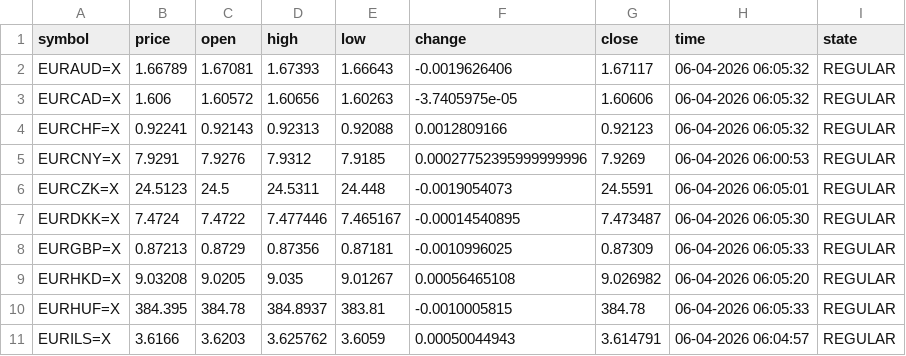
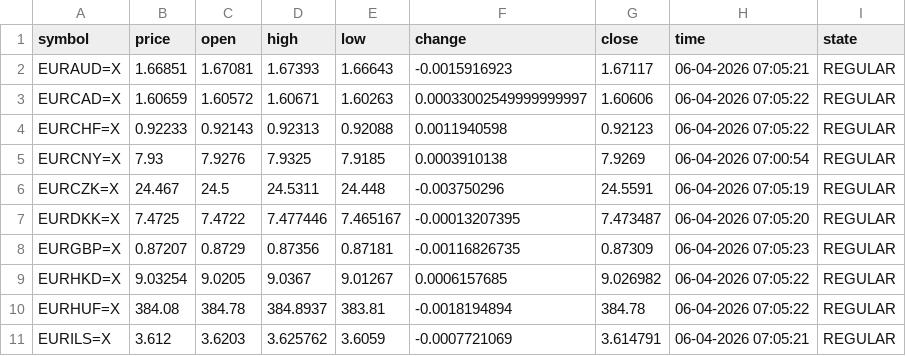
Before and after one commit to diogo-va/csv_test, a CSV file: fx.csv, drawn as a sheet; only a part is shown; the diff covers the shown part only.

```diff
--- a/fx.csv
+++ b/fx.csv
@@ -1,11 +1,11 @@
 symbol	price	open	high	low	change	close	time	state
-EURAUD=X	1.66789	1.67081	1.67393	1.66643	-0.0019626406	1.67117	06-04-2026 06:05:32	REGULAR
-EURCAD=X	1.606	1.60572	1.60656	1.60263	-3.7405975e-05	1.60606	06-04-2026 06:05:32	REGULAR
-EURCHF=X	0.92241	0.92143	0.92313	0.92088	0.0012809166	0.92123	06-04-2026 06:05:32	REGULAR
-EURCNY=X	7.9291	7.9276	7.9312	7.9185	0.00027752395999999996	7.9269	06-04-2026 06:00:53	REGULAR
-EURCZK=X	24.5123	24.5	24.5311	24.448	-0.0019054073	24.5591	06-04-2026 06:05:01	REGULAR
-EURDKK=X	7.4724	7.4722	7.477446	7.465167	-0.00014540895	7.473487	06-04-2026 06:05:30	REGULAR
-EURGBP=X	0.87213	0.8729	0.87356	0.87181	-0.0010996025	0.87309	06-04-2026 06:05:33	REGULAR
-EURHKD=X	9.03208	9.0205	9.035	9.01267	0.00056465108	9.026982	06-04-2026 06:05:20	REGULAR
-EURHUF=X	384.395	384.78	384.8937	383.81	-0.0010005815	384.78	06-04-2026 06:05:33	REGULAR
-EURILS=X	3.6166	3.6203	3.625762	3.6059	0.00050044943	3.614791	06-04-2026 06:04:57	REGULAR
+EURAUD=X	1.66851	1.67081	1.67393	1.66643	-0.0015916923	1.67117	06-04-2026 07:05:21	REGULAR
+EURCAD=X	1.60659	1.60572	1.60671	1.60263	0.00033002549999999997	1.60606	06-04-2026 07:05:22	REGULAR
+EURCHF=X	0.92233	0.92143	0.92313	0.92088	0.0011940598	0.92123	06-04-2026 07:05:22	REGULAR
+EURCNY=X	7.93	7.9276	7.9325	7.9185	0.0003910138	7.9269	06-04-2026 07:00:54	REGULAR
+EURCZK=X	24.467	24.5	24.5311	24.448	-0.003750296	24.5591	06-04-2026 07:05:19	REGULAR
+EURDKK=X	7.4725	7.4722	7.477446	7.465167	-0.00013207395	7.473487	06-04-2026 07:05:20	REGULAR
+EURGBP=X	0.87207	0.8729	0.87356	0.87181	-0.00116826735	0.87309	06-04-2026 07:05:23	REGULAR
+EURHKD=X	9.03254	9.0205	9.0367	9.01267	0.0006157685	9.026982	06-04-2026 07:05:22	REGULAR
+EURHUF=X	384.08	384.78	384.8937	383.81	-0.0018194894	384.78	06-04-2026 07:05:22	REGULAR
+EURILS=X	3.612	3.6203	3.625762	3.6059	-0.0007721069	3.614791	06-04-2026 07:05:21	REGULAR
```
Also changed, not shown: 42 edited cells elsewhere in this file, gold.csv, market.csv.
